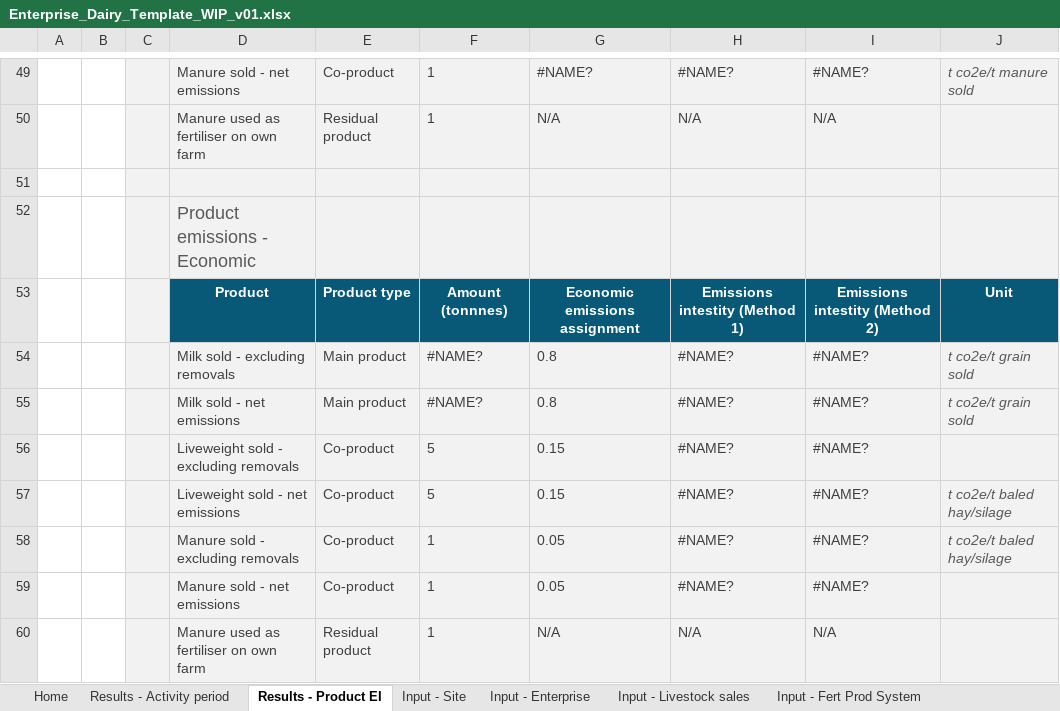
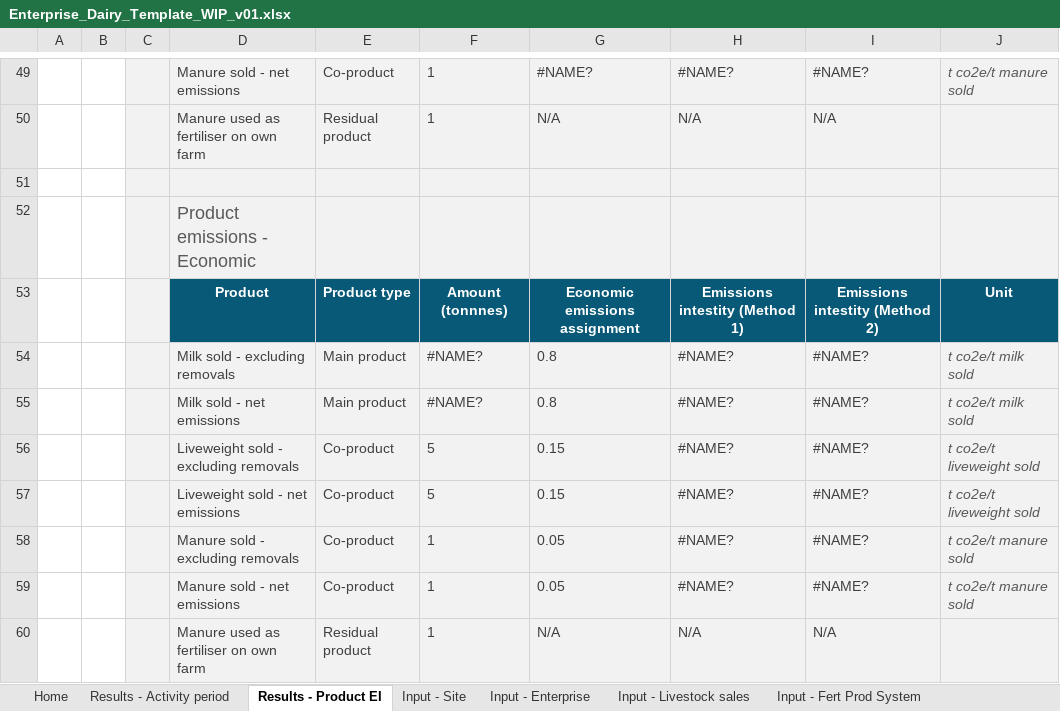
Before and after one commit to zneagcrc/GAF-VEERG-Functions, an Excel workbook: Excel/Enterprises/Enterprise_Dairy_Template_WIP_v01.xlsx, sheet Results - Product EI, drawn as a sheet; only a part is shown, gaps mark what is left out; values as stored, in another font and other column widths than the file's, no borders; charts and pictures not drawn; the diff names each change by its address in the sheet, - before the commit and + after, or states it on an @@ line.

```diff
--- a/Excel/Enterprises/Enterprise_Dairy_Template_WIP_v01.xlsx (sheet Results - Product EI)
+++ b/Excel/Enterprises/Enterprise_Dairy_Template_WIP_v01.xlsx (sheet Results - Product EI)
-J54:J55: t co2e/t grain sold
+J54:J55: t co2e/t milk sold
-J56: (empty)
+J56: t co2e/t liveweight sold
-J57: t co2e/t baled hay/silage
+J57: t co2e/t liveweight sold
-J58: t co2e/t baled hay/silage
+J58: t co2e/t manure sold
-J59: (empty)
+J59: t co2e/t manure sold
```
Also changed, not shown: sheet Results - Activity period, sheet Input - Data quality, sheet Constants - Common, formulas that keep their value, charts or pictures, Excel/13_Scope3_Template_WIP_v14.xlsx, Excel/13_Scope3_WIP_v14.xlsx, 31 other files.
